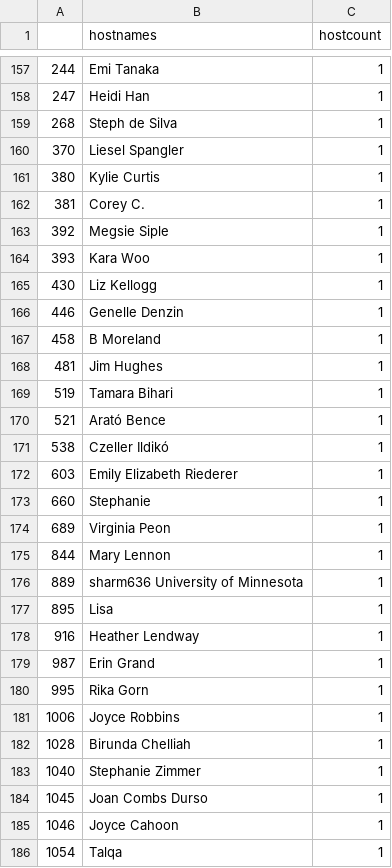
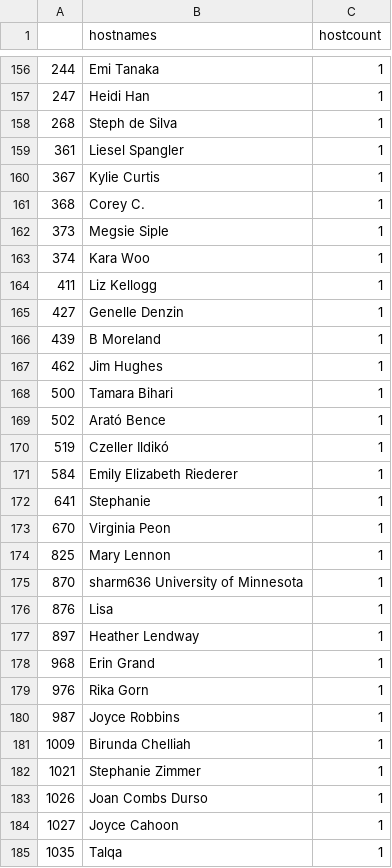
Before and after one commit to r-community/user-groups, a CSV file: docs/data/rladies_hosts.csv, drawn as a sheet; only a part is shown, gaps mark what is left out; the diff covers the shown part only.

```diff
--- a/docs/data/rladies_hosts.csv
+++ b/docs/data/rladies_hosts.csv
@@ -159,28 +158,28 @@
 "268","Steph de Silva",1
-"370","Liesel Spangler",1
-"380","Kylie Curtis",1
-"381","Corey C.",1
-"392","Megsie Siple",1
-"393","Kara Woo",1
-"430","Liz Kellogg",1
-"446","Genelle Denzin",1
-"458","B Moreland",1
-"481","Jim Hughes",1
-"519","Tamara Bihari",1
-"521","Arató Bence",1
-"538","Czeller Ildikó",1
-"603","Emily Elizabeth Riederer",1
-"660","Stephanie",1
-"689","Virginia Peon",1
-"844","Mary Lennon",1
-"889","sharm636 University of Minnesota",1
-"895","Lisa",1
-"916","Heather Lendway",1
-"987","Erin Grand",1
-"995","Rika Gorn",1
-"1006","Joyce Robbins",1
-"1028","Birunda Chelliah",1
-"1040","Stephanie Zimmer",1
-"1045","Joan Combs Durso",1
-"1046","Joyce Cahoon",1
-"1054","Talqa",1
+"361","Liesel Spangler",1
+"367","Kylie Curtis",1
+"368","Corey C.",1
+"373","Megsie Siple",1
+"374","Kara Woo",1
+"411","Liz Kellogg",1
+"427","Genelle Denzin",1
+"439","B Moreland",1
+"462","Jim Hughes",1
+"500","Tamara Bihari",1
+"502","Arató Bence",1
+"519","Czeller Ildikó",1
+"584","Emily Elizabeth Riederer",1
+"641","Stephanie",1
+"670","Virginia Peon",1
+"825","Mary Lennon",1
+"870","sharm636 University of Minnesota",1
+"876","Lisa",1
+"897","Heather Lendway",1
+"968","Erin Grand",1
+"976","Rika Gorn",1
+"987","Joyce Robbins",1
+"1009","Birunda Chelliah",1
+"1021","Stephanie Zimmer",1
+"1026","Joan Combs Durso",1
+"1027","Joyce Cahoon",1
+"1035","Talqa",1
```
Also changed, not shown: 1 added row, 2 removed rows and 139 edited cells elsewhere in this file, docs/data/rladies.csv, docs/data/rugs.csv, 5 other files.
